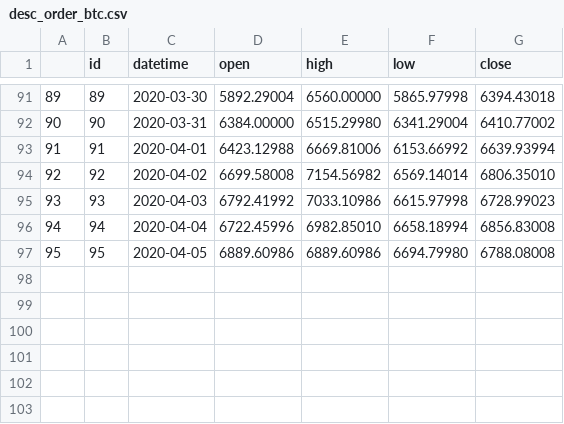
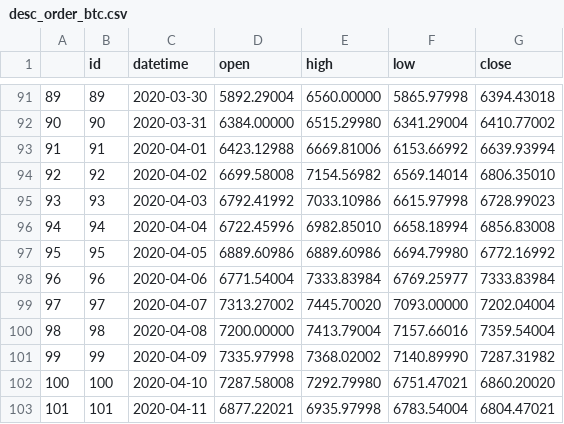
Before and after one commit to kennethtanaka/Covid-Team-Project2-Final, a CSV file: jupyter/desc_order_btc.csv, drawn as a sheet; only a part is shown, gaps mark what is left out.

```diff
--- a/jupyter/desc_order_btc.csv
+++ b/jupyter/desc_order_btc.csv
@@ -96,2 +96,8 @@
 94,94,2020-04-04,6722.45996,6982.85010,6658.18994,6856.83008
-95,95,2020-04-05,6889.60986,6889.60986,6694.79980,6788.08008
+95,95,2020-04-05,6889.60986,6889.60986,6694.79980,6772.16992
+96,96,2020-04-06,6771.54004,7333.83984,6769.25977,7333.83984
+97,97,2020-04-07,7313.27002,7445.70020,7093.00000,7202.04004
+98,98,2020-04-08,7200.00000,7413.79004,7157.66016,7359.54004
+99,99,2020-04-09,7335.97998,7368.02002,7140.89990,7287.31982
+100,100,2020-04-10,7287.58008,7292.79980,6751.47021,6860.20020
+101,101,2020-04-11,6877.22021,6935.97998,6783.54004,6804.47021
```
Also changed, not shown: jupyter/US_Covid19.csv, jupyter/prct_change_BTC.csv, 23 other files.
